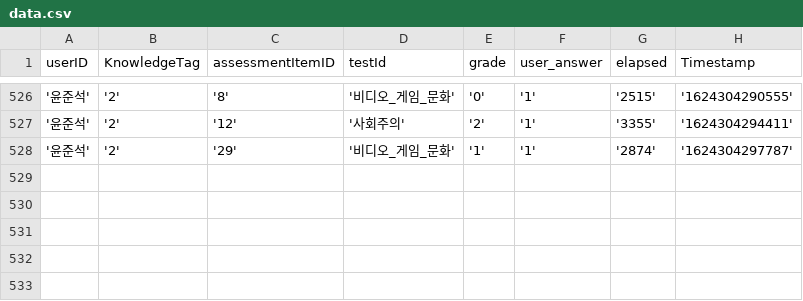
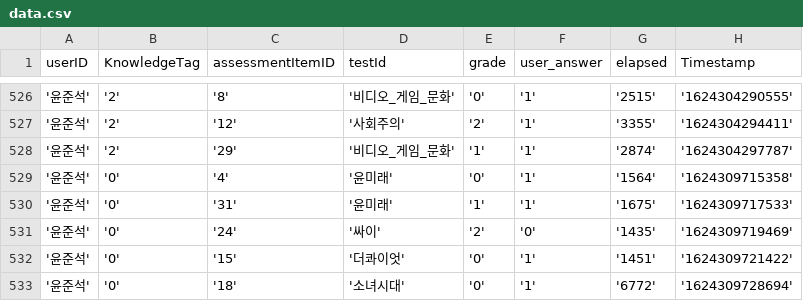
Before and after one commit to RoadVirusHN/do-you-know-yourself, a CSV file: data/data.csv, drawn as a sheet; only a part is shown, gaps mark what is left out.

```diff
--- a/data/data.csv
+++ b/data/data.csv
@@ -528 +528,6 @@ userID,KnowledgeTag,assessmentItemID,testId,grade,user_answer,elapsed,Timestamp
 '윤준석','2','29', '비디오_게임_문화', '1', '1','2874','1624304297787'
+'윤준석','0','4', '윤미래', '0', '1','1564','1624309715358'
+'윤준석','0','31', '윤미래', '1', '1','1675','1624309717533'
+'윤준석','0','24', '싸이', '2', '0','1435','1624309719469'
+'윤준석','0','15', '더콰이엇', '0', '1','1451','1624309721422'
+'윤준석','0','18', '소녀시대', '0', '1','6772','1624309728694'
```
Also changed, not shown: data/new_train.csv, data/new_y_train.csv, 6 other files.
